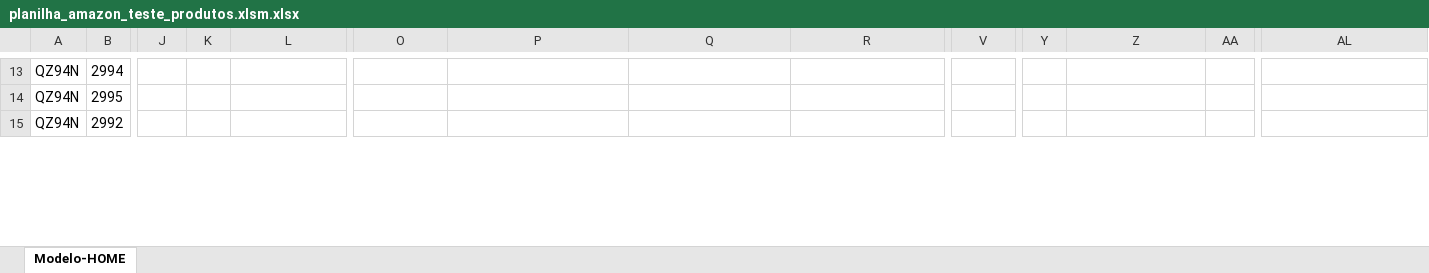
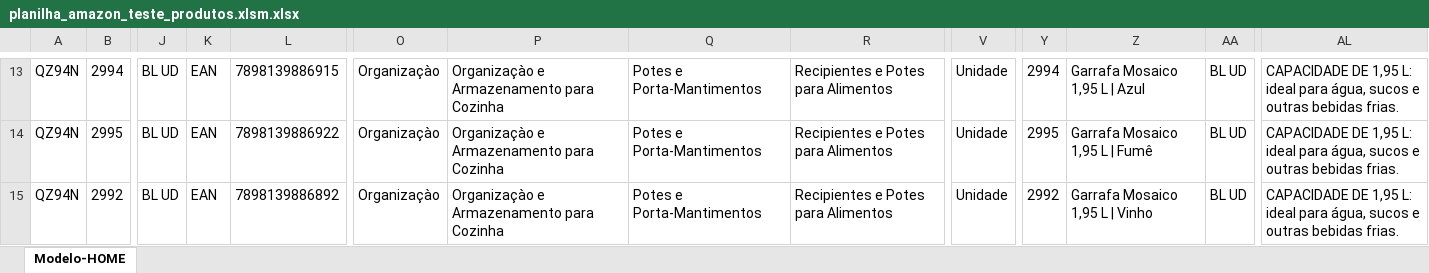
Before and after one commit to ThiagoBatista1/product_flow, an Excel workbook: src/main/resources/planilha_amazon_teste_produtos.xlsm.xlsx, sheet Modelo-HOME, drawn as a sheet; only a part is shown, gaps mark what is left out; values as stored, in another font and other column widths than the file's, no borders; conditional formats not drawn; the diff covers the shown part only; the diff names each change by its address in the sheet, - before the commit and + after, or states it on an @@ line.

```diff
--- a/src/main/resources/planilha_amazon_teste_produtos.xlsm.xlsx (sheet Modelo-HOME)
+++ b/src/main/resources/planilha_amazon_teste_produtos.xlsm.xlsx (sheet Modelo-HOME)
-J13:J15: (empty)
+J13:J15: BL UD
-K13:K15: (empty)
+K13:K15: EAN
-L13: (empty)
+L13: 7898139886915
-O13:O15: (empty)
+O13:O15: Organizaçào
-P13:P15: (empty)
+P13:P15: Organizaçào e Armazenamento para Cozinha
-Q13:Q15: (empty)
+Q13:Q15: Potes e Porta-Mantimentos
-R13:R15: (empty)
+R13:R15: Recipientes e Potes para Alimentos
-V13:V15: (empty)
+V13:V15: Unidade
-Y13: (empty)
+Y13: 2994
-Z13: (empty)
+Z13: Garrafa Mosaico 1,95 L | Azul
-AA13:AA15: (empty)
+AA13:AA15: BL UD
-AL13:AL15: (empty)
+AL13:AL15: CAPACIDADE DE 1,95 L: ideal para água, sucos e outras bebidas frias.
-L14: (empty)
+L14: 7898139886922
-Y14: (empty)
+Y14: 2995
-Z14: (empty)
+Z14: Garrafa Mosaico 1,95 L | Fumê
-L15: (empty)
+L15: 7898139886892
-Y15: (empty)
+Y15: 2992
-Z15: (empty)
+Z15: Garrafa Mosaico 1,95 L | Vinho
```
Also changed, not shown: 382 edited cells elsewhere in this sheet, 2 other files.
